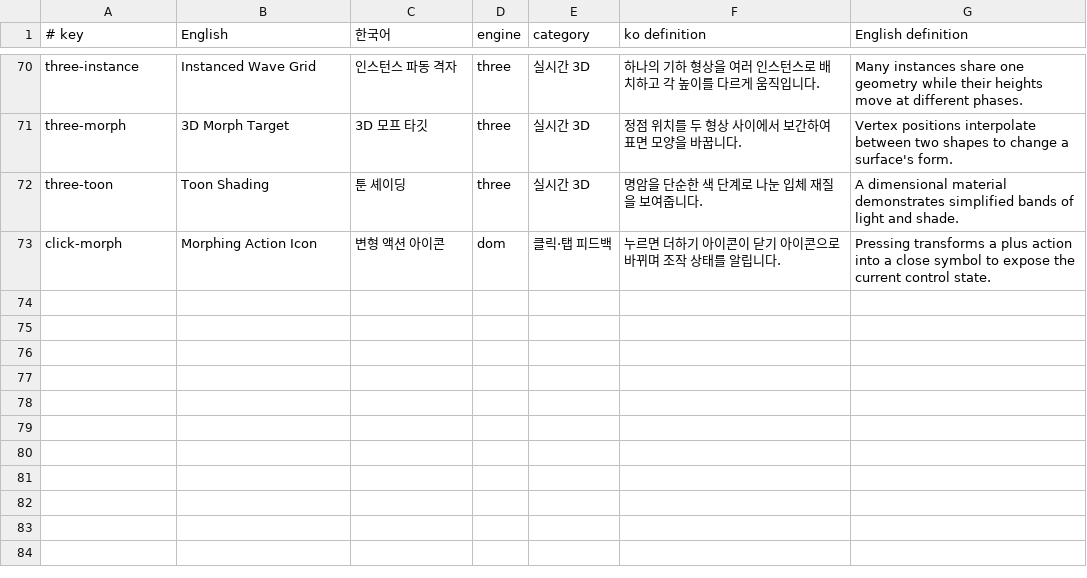
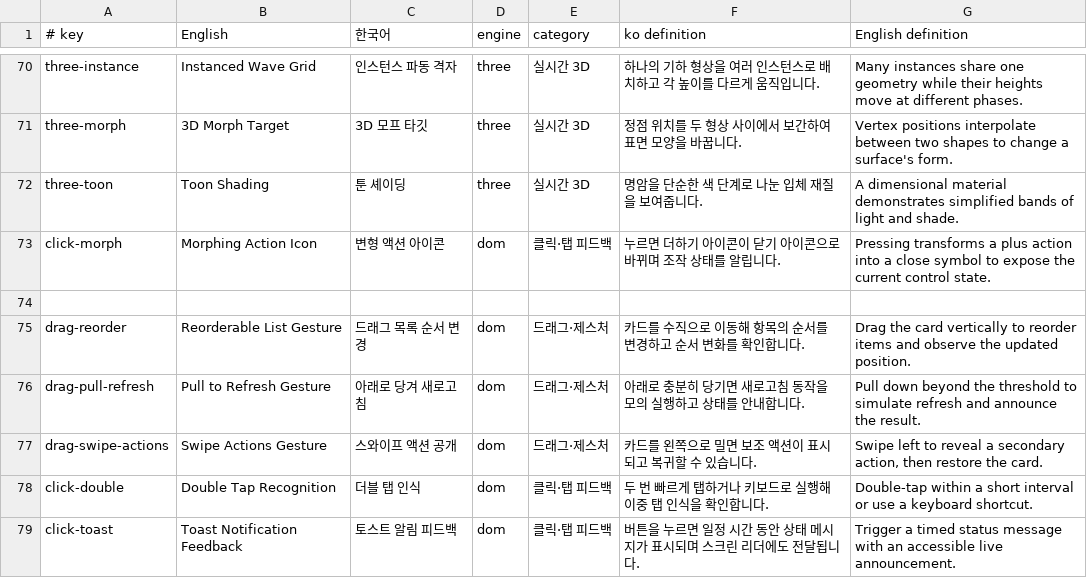
Before and after one commit to gugu9999gu/atlas-gallery, a TSV file: data/interaction-recipes.tsv, drawn as a sheet; only a part is shown, gaps mark what is left out; the diff names each change by its address in the sheet, - before the commit and + after, or states it on an @@ line.

Commit message:
data: register five new runnable interaction references

```diff
--- a/data/interaction-recipes.tsv
+++ b/data/interaction-recipes.tsv
+row 74: (empty)
+row 75: drag-reorder | Reorderable List Gesture | 드래그 목록 순서 변경 | dom | 드래그·제스처 | 카드를 수직으로 이동해 항목의 순서를 변경하고 순서 변화를 확인합니다. | Drag the card vertically to reorder items and observe the updated position.
+row 76: drag-pull-refresh | Pull to Refresh Gesture | 아래로 당겨 새로고침 | dom | 드래그·제스처 | 아래로 충분히 당기면 새로고침 동작을 모의 실행하고 상태를 안내합니다. | Pull down beyond the threshold to simulate refresh and announce the result.
+row 77: drag-swipe-actions | Swipe Actions Gesture | 스와이프 액션 공개 | dom | 드래그·제스처 | 카드를 왼쪽으로 밀면 보조 액션이 표시되고 복귀할 수 있습니다. | Swipe left to reveal a secondary action, then restore the card.
+row 78: click-double | Double Tap Recognition | 더블 탭 인식 | dom | 클릭·탭 피드백 | 두 번 빠르게 탭하거나 키보드로 실행해 이중 탭 인식을 확인합니다. | Double-tap within a short interval or use a keyboard shortcut.
+row 79: click-toast | Toast Notification Feedback | 토스트 알림 피드백 | dom | 클릭·탭 피드백 | 버튼을 누르면 일정 시간 동안 상태 메시지가 표시되며 스크린 리더에도 전달됩니다. | Trigger a timed status message with an accessible live announcement.
```
